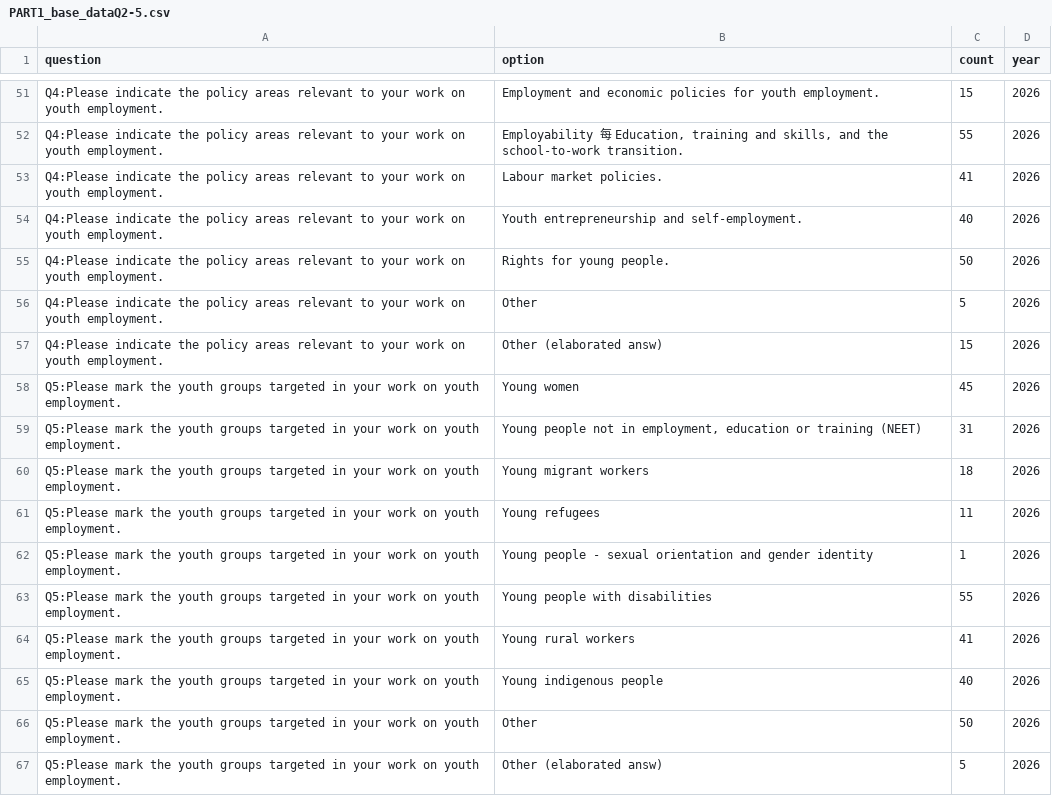
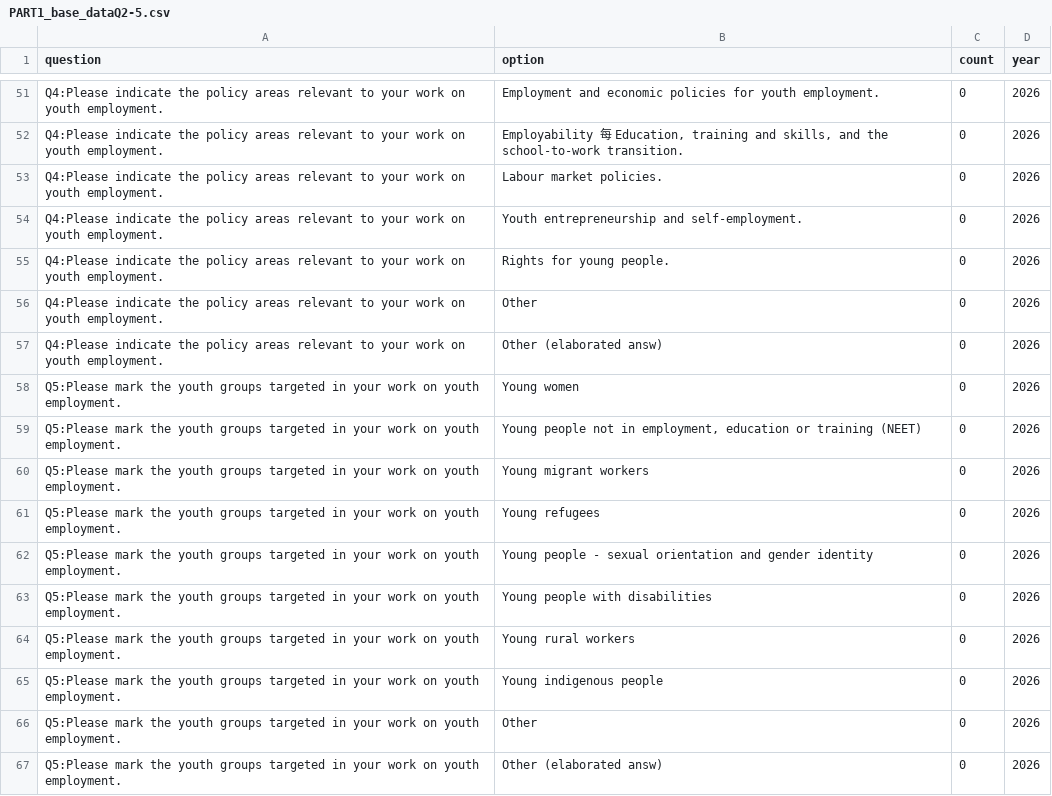
Before and after one commit to emplabyouth/emplabyeap, a CSV file: orignaldata/PART1_base_dataQ2-5.csv, drawn as a sheet; only a part is shown, gaps mark what is left out; the diff covers the shown part only; the diff names each change by its address in the sheet, - before the commit and + after, or states it on an @@ line.

```diff
--- a/orignaldata/PART1_base_dataQ2-5.csv
+++ b/orignaldata/PART1_base_dataQ2-5.csv
-C51 (count): 15
+C51 (count): 0
-C52 (count): 55
+C52 (count): 0
-C53 (count): 41
+C53 (count): 0
-C54 (count): 40
+C54 (count): 0
-C55 (count): 50
+C55 (count): 0
-C56 (count): 5
+C56 (count): 0
-C57 (count): 15
+C57 (count): 0
-C58 (count): 45
+C58 (count): 0
-C59 (count): 31
+C59 (count): 0
-C60 (count): 18
+C60 (count): 0
-C61 (count): 11
+C61 (count): 0
-C62 (count): 1
+C62 (count): 0
-C63 (count): 55
+C63 (count): 0
-C64 (count): 41
+C64 (count): 0
-C65 (count): 40
+C65 (count): 0
-C66 (count): 50
+C66 (count): 0
-C67 (count): 5
+C67 (count): 0
```
Also changed, not shown: 27 edited cells elsewhere in this file, 11 other files.
